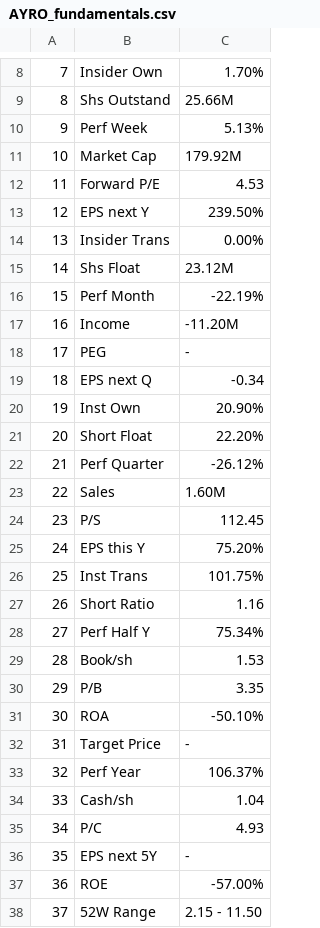
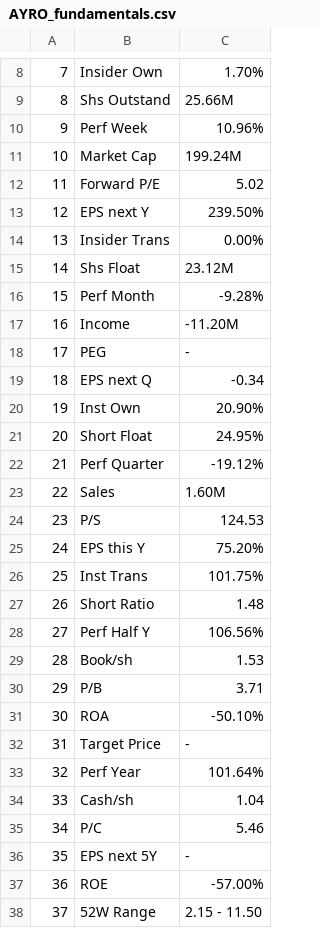
Before and after one commit to dbogatic/finviz-stock-screen, a CSV file: resources/fundamentals/AYRO_fundamentals.csv, drawn as a sheet; only a part is shown, gaps mark what is left out; the diff covers the shown part only.

```diff
--- a/resources/fundamentals/AYRO_fundamentals.csv
+++ b/resources/fundamentals/AYRO_fundamentals.csv
@@ -9,5 +9,5 @@
 8,Shs Outstand,25.66M
-9,Perf Week,5.13%
-10,Market Cap,179.92M
-11,Forward P/E,4.53
+9,Perf Week,10.96%
+10,Market Cap,199.24M
+11,Forward P/E,5.02
 12,EPS next Y,239.50%
@@ -15,3 +15,3 @@
 14,Shs Float,23.12M
-15,Perf Month,-22.19%
+15,Perf Month,-9.28%
 16,Income,-11.20M
@@ -20,17 +20,17 @@
 19,Inst Own,20.90%
-20,Short Float,22.20%
-21,Perf Quarter,-26.12%
+20,Short Float,24.95%
+21,Perf Quarter,-19.12%
 22,Sales,1.60M
-23,P/S,112.45
+23,P/S,124.53
 24,EPS this Y,75.20%
 25,Inst Trans,101.75%
-26,Short Ratio,1.16
-27,Perf Half Y,75.34%
+26,Short Ratio,1.48
+27,Perf Half Y,106.56%
 28,Book/sh,1.53
-29,P/B,3.35
+29,P/B,3.71
 30,ROA,-50.10%
 31,Target Price,-
-32,Perf Year,106.37%
+32,Perf Year,101.64%
 33,Cash/sh,1.04
-34,P/C,4.93
+34,P/C,5.46
 35,EPS next 5Y,-
```
Also changed, not shown: 15 edited cells elsewhere in this file, resources/fundamentals/APHA_fundamentals.csv, resources/fundamentals/SNDL_fundamentals.csv, 9 other files.
